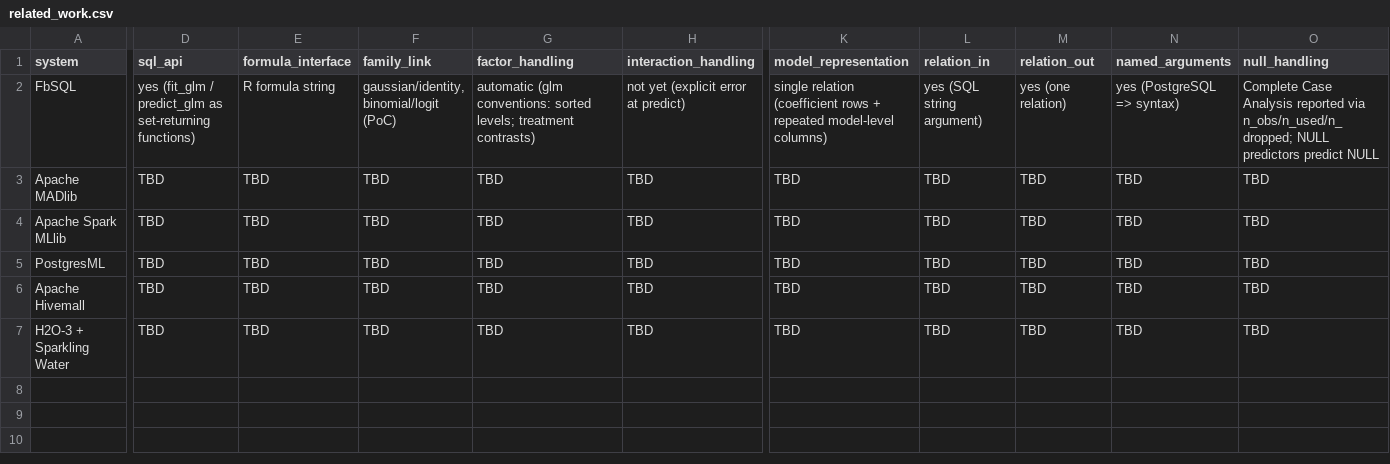
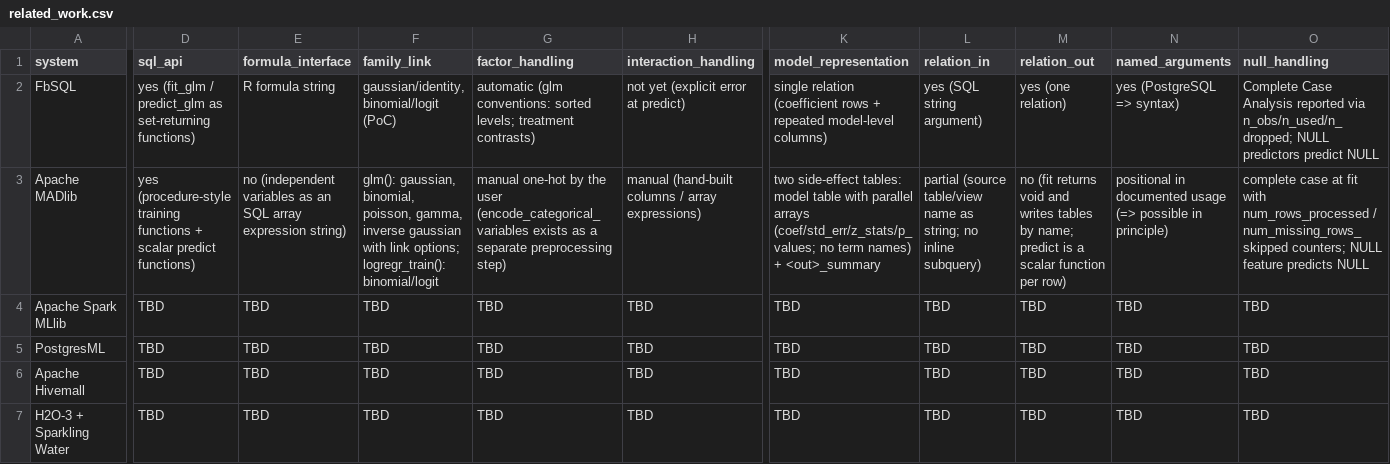
Before and after one commit to dsc-chiba-u/FbSQL-experiments, a CSV file: data/related_work.csv, drawn as a sheet; only a part is shown, gaps mark what is left out; the diff covers the shown part only; the diff names each change by its address in the sheet, - before the commit and + after, or states it on an @@ line.

```diff
--- a/data/related_work.csv
+++ b/data/related_work.csv
-D3 (sql_api): TBD
+D3 (sql_api): yes (procedure-style training functions + scalar predict functions)
-E3 (formula_interface): TBD
+E3 (formula_interface): no (independent variables as an SQL array expression string)
-F3 (family_link): TBD
+F3 (family_link): glm(): gaussian, binomial, poisson, gamma, inverse gaussian with link options; logregr_train(): binomial/logit
-G3 (factor_handling): TBD
+G3 (factor_handling): manual one-hot by the user (encode_categorical_variables exists as a separate preprocessing step)
-H3 (interaction_handling): TBD
+H3 (interaction_handling): manual (hand-built columns / array expressions)
-K3 (model_representation): TBD
+K3 (model_representation): two side-effect tables: model table with parallel arrays (coef/std_err/z_stats/p_values; no term names) + <out>_summary
-L3 (relation_in): TBD
+L3 (relation_in): partial (source table/view name as string; no inline subquery)
-M3 (relation_out): TBD
+M3 (relation_out): no (fit returns void and writes tables by name; predict is a scalar function per row)
-N3 (named_arguments): TBD
+N3 (named_arguments): positional in documented usage (=> possible in principle)
-O3 (null_handling): TBD
+O3 (null_handling): complete case at fit with num_rows_processed / num_missing_rows_skipped counters; NULL feature predicts NULL
```
Also changed, not shown: 3 edited cells elsewhere in this file, 12 other files.
